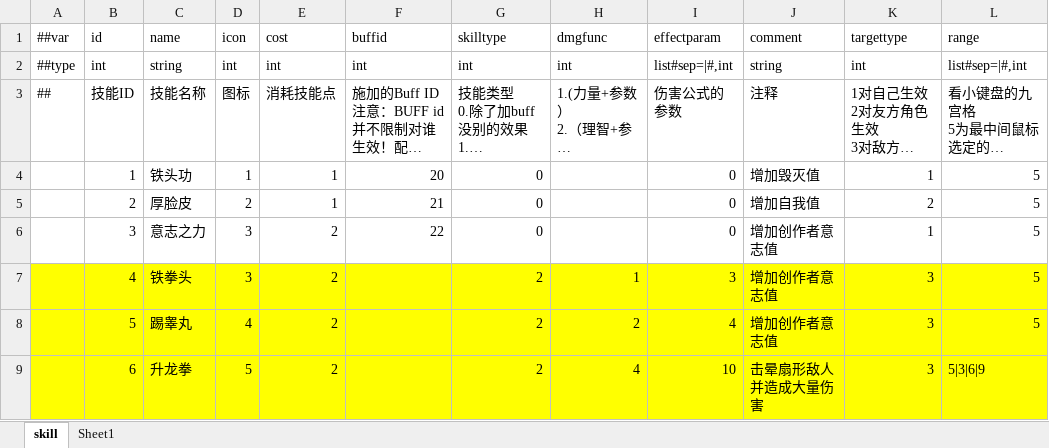
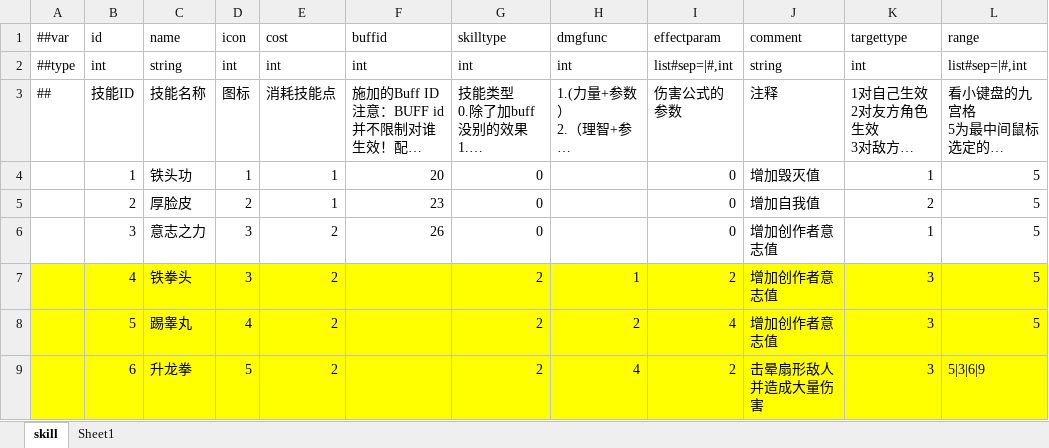
Before and after one commit to SaluteBEE/Hippo-s-Epic, an Excel workbook: DataTables/Datas/skill.xlsx, sheet skill, drawn as a sheet; only a part is shown; long unchanged cells end in …; values as stored, in another font and other column widths than the file's, no borders; the diff names each change by its address in the sheet, - before the commit and + after, or states it on an @@ line.

```diff
--- a/DataTables/Datas/skill.xlsx (sheet skill)
+++ b/DataTables/Datas/skill.xlsx (sheet skill)
-F5 (buffid): 21
+F5 (buffid): 23
-F6 (buffid): 22
+F6 (buffid): 26
-I7 (effectparam): 3
+I7 (effectparam): 2
-I9 (effectparam): 10
+I9 (effectparam): 2
```
Also changed, not shown: DataTables/Datas/person.xlsx, 4 other files.
